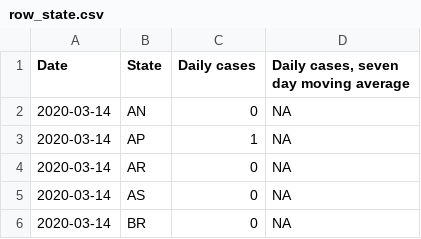
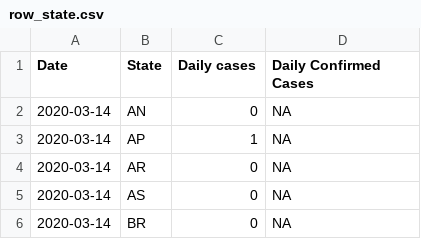
Before and after one commit to surbhibee/tracing, a CSV file: row_state.csv, drawn as a sheet; only a part is shown.

```diff
--- a/row_state.csv
+++ b/row_state.csv
@@ -1,2 +1,2 @@
-Date,State,Daily cases,"Daily cases, seven day moving average"
+Date,State,Daily cases,Daily Confirmed Cases
 2020-03-14,AN,0,NA
```
Also changed, not shown: daily_cases.csv, secondary_infections.csv, 9 other files.
